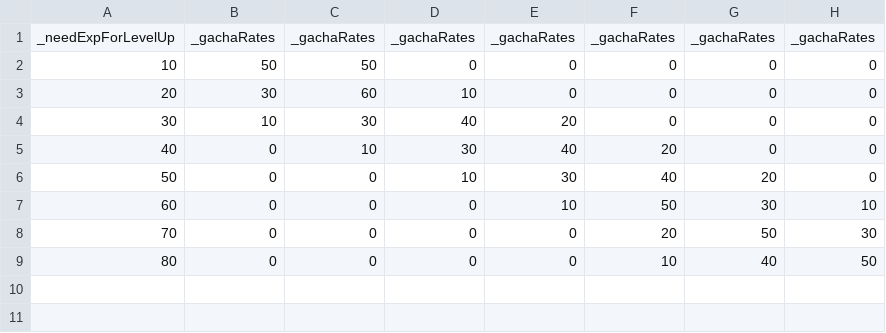
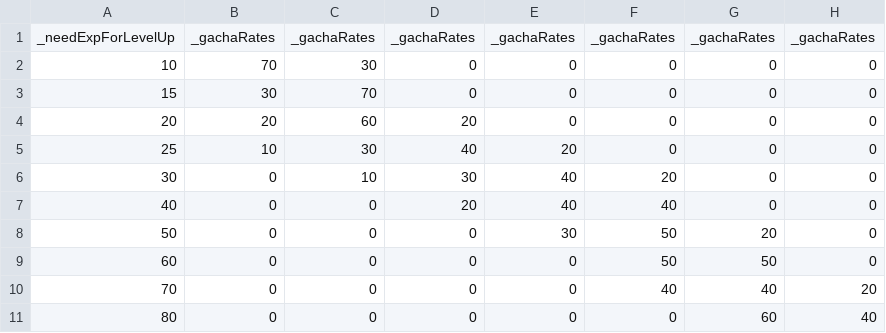
Before and after one commit to Penguin-God/TowerDefenseGame, a CSV file: Assets/Resources/Data/SkillData/GamblerData.csv, drawn as a sheet.

```diff
--- a/Assets/Resources/Data/SkillData/GamblerData.csv
+++ b/Assets/Resources/Data/SkillData/GamblerData.csv
@@ -1,9 +1,11 @@
 _needExpForLevelUp,_gachaRates,_gachaRates,_gachaRates,_gachaRates,_gachaRates,_gachaRates,_gachaRates
-10,50,50,0,0,0,0,0
-20,30,60,10,0,0,0,0
-30,10,30,40,20,0,0,0
-40,0,10,30,40,20,0,0
-50,0,0,10,30,40,20,0
-60,0,0,0,10,50,30,10
-70,0,0,0,0,20,50,30
-80,0,0,0,0,10,40,50
+10,70,30,0,0,0,0,0
+15,30,70,0,0,0,0,0
+20,20,60,20,0,0,0,0
+25,10,30,40,20,0,0,0
+30,0,10,30,40,20,0,0
+40,0,0,20,40,40,0,0
+50,0,0,0,30,50,20,0
+60,0,0,0,0,50,50,0
+70,0,0,0,0,40,40,20
+80,0,0,0,0,0,60,40
```
Also changed, not shown: Assets/Resources/Data/SkillData/SkillLevelData.csv, 3 other files.
